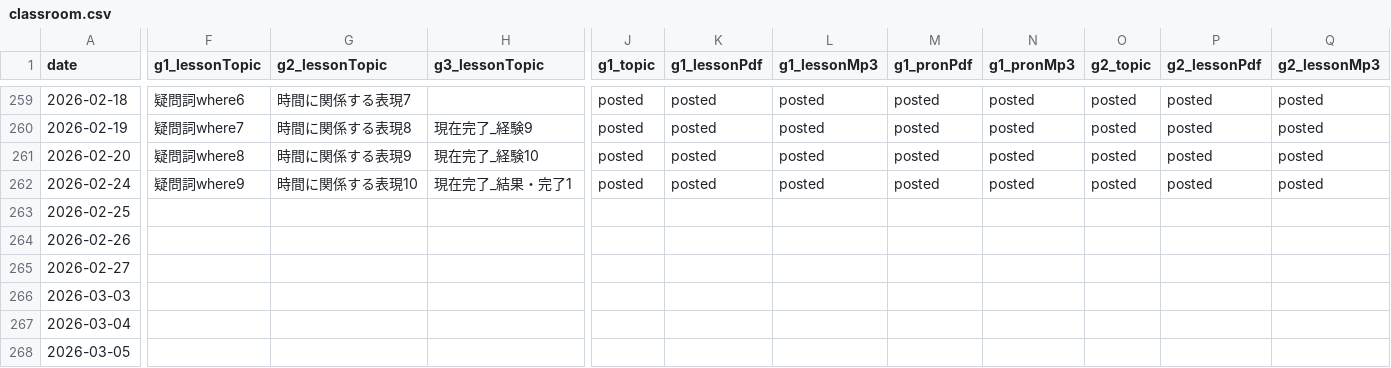
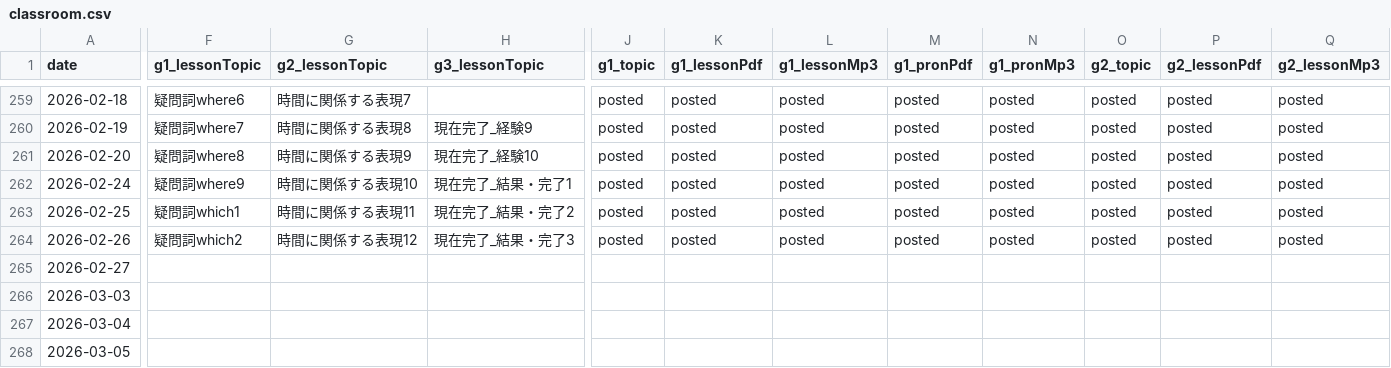
Before and after one commit to iotsuka1958/english_slides, a CSV file: classroom.csv, drawn as a sheet; only a part is shown, gaps mark what is left out; the diff covers the shown part only; the diff names each change by its address in the sheet, - before the commit and + after, or states it on an @@ line.

```diff
--- a/classroom.csv
+++ b/classroom.csv
-F263 (g1_lessonTopic): (empty)
+F263 (g1_lessonTopic): 疑問詞which1
-G263 (g2_lessonTopic): (empty)
+G263 (g2_lessonTopic): 時間に関係する表現11
-H263 (g3_lessonTopic): (empty)
+H263 (g3_lessonTopic): 現在完了_結果・完了2
-J263:J264 (g1_topic): (empty)
+J263:J264 (g1_topic): posted
-K263:K264 (g1_lessonPdf): (empty)
+K263:K264 (g1_lessonPdf): posted
-L263:L264 (g1_lessonMp3): (empty)
+L263:L264 (g1_lessonMp3): posted
-M263:M264 (g1_pronPdf): (empty)
+M263:M264 (g1_pronPdf): posted
-N263:N264 (g1_pronMp3): (empty)
+N263:N264 (g1_pronMp3): posted
-O263:O264 (g2_topic): (empty)
+O263:O264 (g2_topic): posted
-P263:P264 (g2_lessonPdf): (empty)
+P263:P264 (g2_lessonPdf): posted
-Q263:Q264 (g2_lessonMp3): (empty)
+Q263:Q264 (g2_lessonMp3): posted
-F264 (g1_lessonTopic): (empty)
+F264 (g1_lessonTopic): 疑問詞which2
-G264 (g2_lessonTopic): (empty)
+G264 (g2_lessonTopic): 時間に関係する表現12
-H264 (g3_lessonTopic): (empty)
+H264 (g3_lessonTopic): 現在完了_結果・完了3
```
Also changed, not shown: 14 edited cells elsewhere in this file, work_log.csv, 8 other files.
